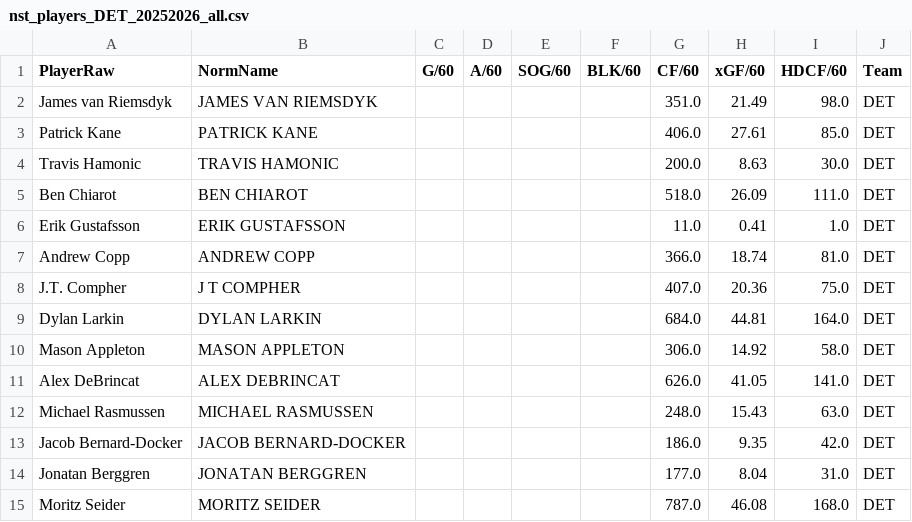
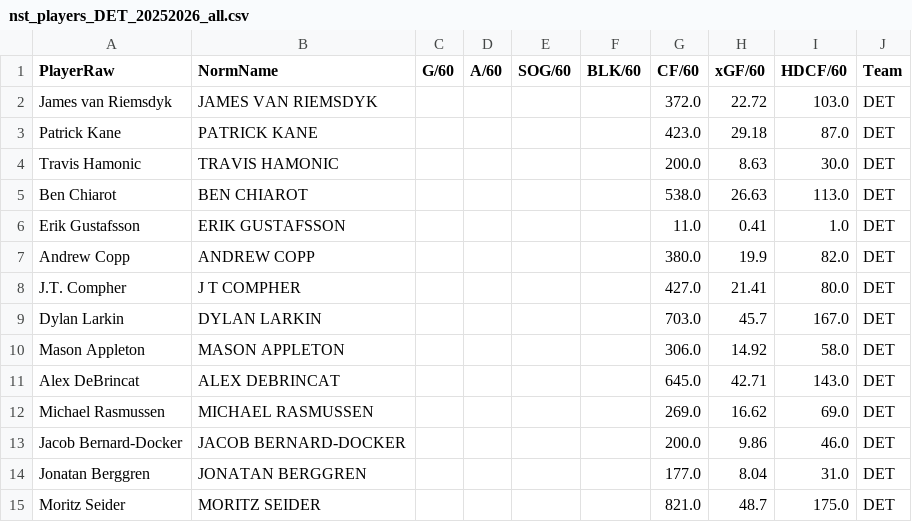
Before and after one commit to NickyFlash/nhl-adp-model, a CSV file: data/nst_players_DET_20252026_all.csv, drawn as a sheet; only a part is shown; the diff covers the shown part only.

```diff
--- a/data/nst_players_DET_20252026_all.csv
+++ b/data/nst_players_DET_20252026_all.csv
@@ -1,15 +1,15 @@
 PlayerRaw,NormName,G/60,A/60,SOG/60,BLK/60,CF/60,xGF/60,HDCF/60,Team
-James van Riemsdyk,JAMES VAN RIEMSDYK,,,,,351.0,21.49,98.0,DET
-Patrick Kane,PATRICK KANE,,,,,406.0,27.61,85.0,DET
+James van Riemsdyk,JAMES VAN RIEMSDYK,,,,,372.0,22.72,103.0,DET
+Patrick Kane,PATRICK KANE,,,,,423.0,29.18,87.0,DET
 Travis Hamonic,TRAVIS HAMONIC,,,,,200.0,8.63,30.0,DET
-Ben Chiarot,BEN CHIAROT,,,,,518.0,26.09,111.0,DET
+Ben Chiarot,BEN CHIAROT,,,,,538.0,26.63,113.0,DET
 Erik Gustafsson,ERIK GUSTAFSSON,,,,,11.0,0.41,1.0,DET
-Andrew Copp,ANDREW COPP,,,,,366.0,18.74,81.0,DET
-J.T. Compher,J T COMPHER,,,,,407.0,20.36,75.0,DET
-Dylan Larkin,DYLAN LARKIN,,,,,684.0,44.81,164.0,DET
+Andrew Copp,ANDREW COPP,,,,,380.0,19.9,82.0,DET
+J.T. Compher,J T COMPHER,,,,,427.0,21.41,80.0,DET
+Dylan Larkin,DYLAN LARKIN,,,,,703.0,45.7,167.0,DET
 Mason Appleton,MASON APPLETON,,,,,306.0,14.92,58.0,DET
-Alex DeBrincat,ALEX DEBRINCAT,,,,,626.0,41.05,141.0,DET
-Michael Rasmussen,MICHAEL RASMUSSEN,,,,,248.0,15.43,63.0,DET
-Jacob Bernard-Docker,JACOB BERNARD-DOCKER,,,,,186.0,9.35,42.0,DET
+Alex DeBrincat,ALEX DEBRINCAT,,,,,645.0,42.71,143.0,DET
+Michael Rasmussen,MICHAEL RASMUSSEN,,,,,269.0,16.62,69.0,DET
+Jacob Bernard-Docker,JACOB BERNARD-DOCKER,,,,,200.0,9.86,46.0,DET
 Jonatan Berggren,JONATAN BERGGREN,,,,,177.0,8.04,31.0,DET
-Moritz Seider,MORITZ SEIDER,,,,,787.0,46.08,168.0,DET
+Moritz Seider,MORITZ SEIDER,,,,,821.0,48.7,175.0,DET
```
Also changed, not shown: 24 edited cells elsewhere in this file, data/lines_today.csv, data/nst_goalies_merged.csv, 6 other files.
